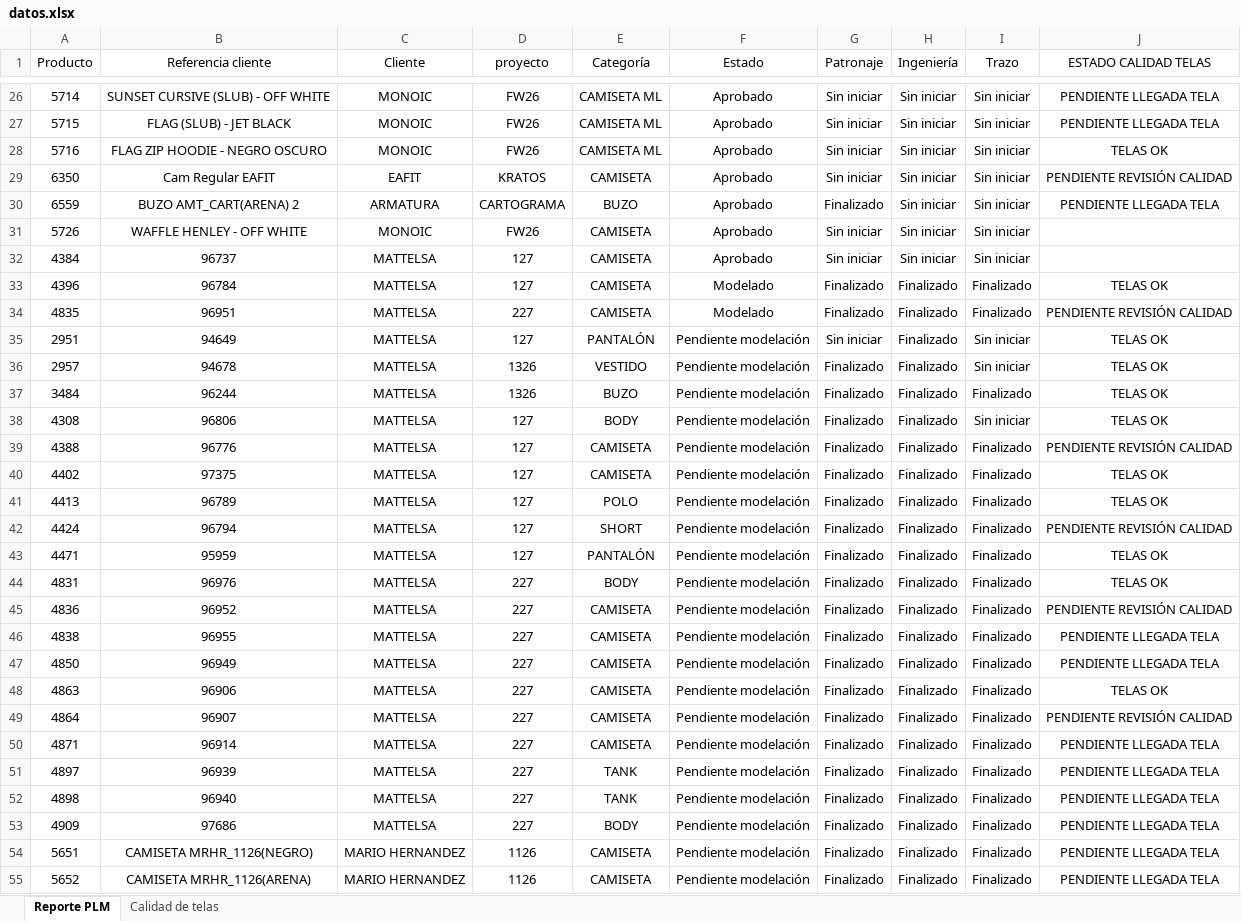
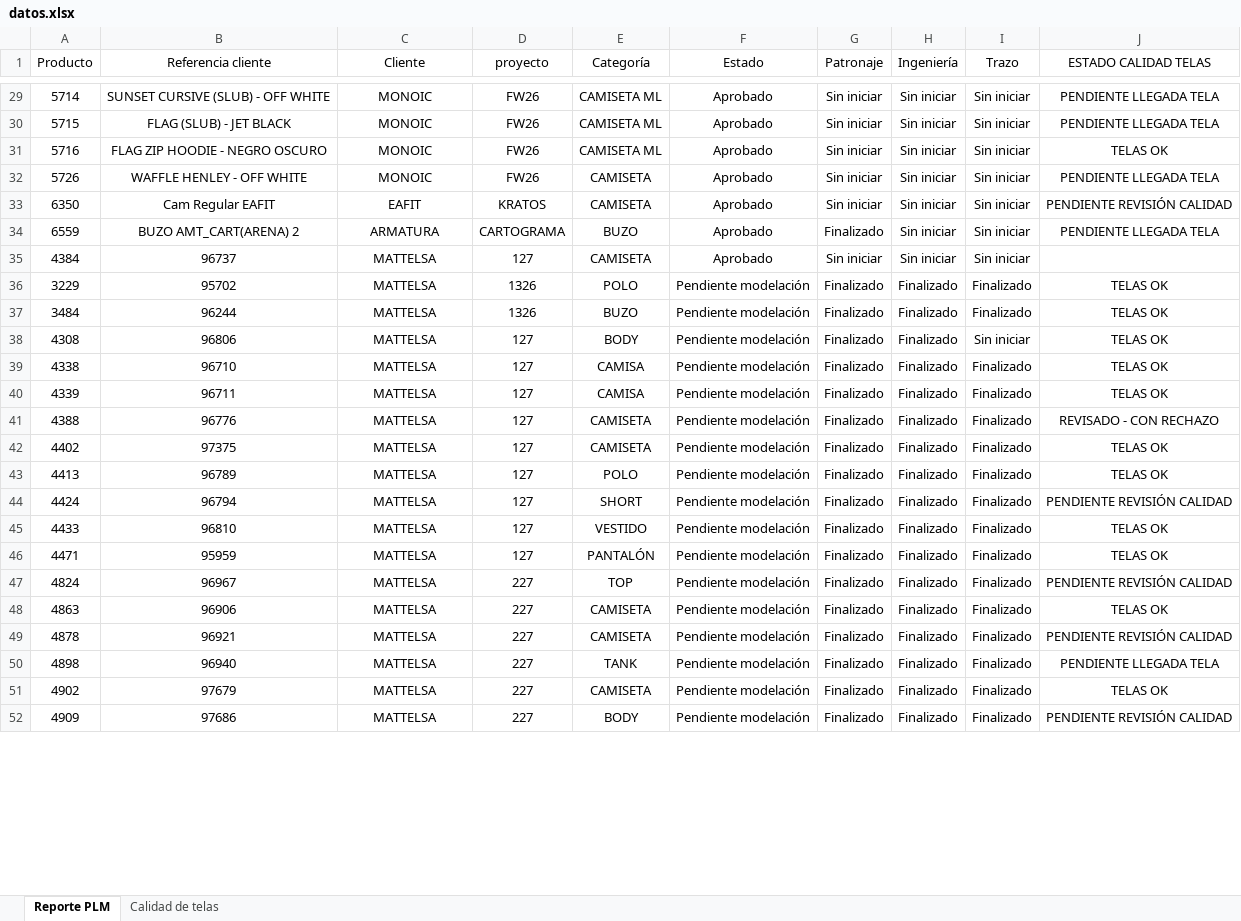
Before and after one commit to AnaliticaURA/PendientesLiberacion, an Excel workbook: datos.xlsx, sheet Reporte PLM, drawn as a sheet; only a part is shown, gaps mark what is left out; values as stored, in another font and other column widths than the file's, no borders; table styles not drawn; removed rows and columns are numbered as before the commit, all else as after; the diff covers the shown part only; the diff names each change by its address in the sheet, - before the commit and + after, or states it on an @@ line.

```diff
--- a/datos.xlsx (sheet Reporte PLM)
+++ b/datos.xlsx (sheet Reporte PLM)
+row 32: 5726 | WAFFLE HENLEY - OFF WHITE | MONOIC | FW26 | CAMISETA | Aprobado | Sin iniciar | Sin iniciar | Sin iniciar | PENDIENTE LLEGADA TELA
-row 31: 5726 | WAFFLE HENLEY - OFF WHITE | MONOIC | FW26 | CAMISETA | Aprobado | Sin iniciar | Sin iniciar | Sin iniciar
-row 33: 4396 | 96784 | MATTELSA | 127 | CAMISETA | Modelado | Finalizado | Finalizado | Finalizado | TELAS OK
-row 34: 4835 | 96951 | MATTELSA | 227 | CAMISETA | Modelado | Finalizado | Finalizado | Finalizado | PENDIENTE REVISIÓN CALIDAD
-row 35: 2951 | 94649 | MATTELSA | 127 | PANTALÓN | Pendiente modelación | Sin iniciar | Finalizado | Sin iniciar | TELAS OK
-A36 (Producto): 2957
+A36 (Producto): 3229
-B36 (Referencia cliente): 94678
+B36 (Referencia cliente): 95702
-E36 (Categoría): VESTIDO
+E36 (Categoría): POLO
-I36 (Trazo): Sin iniciar
+I36 (Trazo): Finalizado
+row 39: 4338 | 96710 | MATTELSA | 127 | CAMISA | Pendiente modelación | Finalizado | Finalizado | Finalizado | TELAS OK
+row 40: 4339 | 96711 | MATTELSA | 127 | CAMISA | Pendiente modelación | Finalizado | Finalizado | Finalizado | TELAS OK
-J41 (ESTADO CALIDAD TELAS): PENDIENTE REVISIÓN CALIDAD
+J41 (ESTADO CALIDAD TELAS): REVISADO - CON RECHAZO
+row 45: 4433 | 96810 | MATTELSA | 127 | VESTIDO | Pendiente modelación | Finalizado | Finalizado | Finalizado | TELAS OK
-row 44: 4831 | 96976 | MATTELSA | 227 | BODY | Pendiente modelación | Finalizado | Finalizado | Finalizado | TELAS OK
-A47 (Producto): 4836
+A47 (Producto): 4824
-B47 (Referencia cliente): 96952
+B47 (Referencia cliente): 96967
-E47 (Categoría): CAMISETA
+E47 (Categoría): TOP
-row 46: 4838 | 96955 | MATTELSA | 227 | CAMISETA | Pendiente modelación | Finalizado | Finalizado | Finalizado | PENDIENTE LLEGADA TELA
-row 47: 4850 | 96949 | MATTELSA | 227 | CAMISETA | Pendiente modelación | Finalizado | Finalizado | Finalizado | PENDIENTE LLEGADA TELA
-A49 (Producto): 4864
+A49 (Producto): 4878
-B49 (Referencia cliente): 96907
+B49 (Referencia cliente): 96921
-row 50: 4871 | 96914 | MATTELSA | 227 | CAMISETA | Pendiente modelación | Finalizado | Finalizado | Finalizado | PENDIENTE LLEGADA TELA
-row 51: 4897 | 96939 | MATTELSA | 227 | TANK | Pendiente modelación | Finalizado | Finalizado | Finalizado | PENDIENTE LLEGADA TELA
+row 51: 4902 | 97679 | MATTELSA | 227 | CAMISETA | Pendiente modelación | Finalizado | Finalizado | Finalizado | TELAS OK
-J52 (ESTADO CALIDAD TELAS): PENDIENTE LLEGADA TELA
+J52 (ESTADO CALIDAD TELAS): PENDIENTE REVISIÓN CALIDAD
-row 54: 5651 | CAMISETA MRHR_1126(NEGRO) | MARIO HERNANDEZ | 1126 | CAMISETA | Pendiente modelación | Finalizado | Finalizado | Finalizado | PENDIENTE LLEGADA TELA
-row 55: 5652 | CAMISETA MRHR_1126(ARENA) | MARIO HERNANDEZ | 1126 | CAMISETA | Pendiente modelación | Finalizado | Finalizado | Finalizado | PENDIENTE LLEGADA TELA
```
Also changed, not shown: 13 added rows, 8 removed rows and 14 edited cells elsewhere in this sheet, sheet Calidad de telas.
